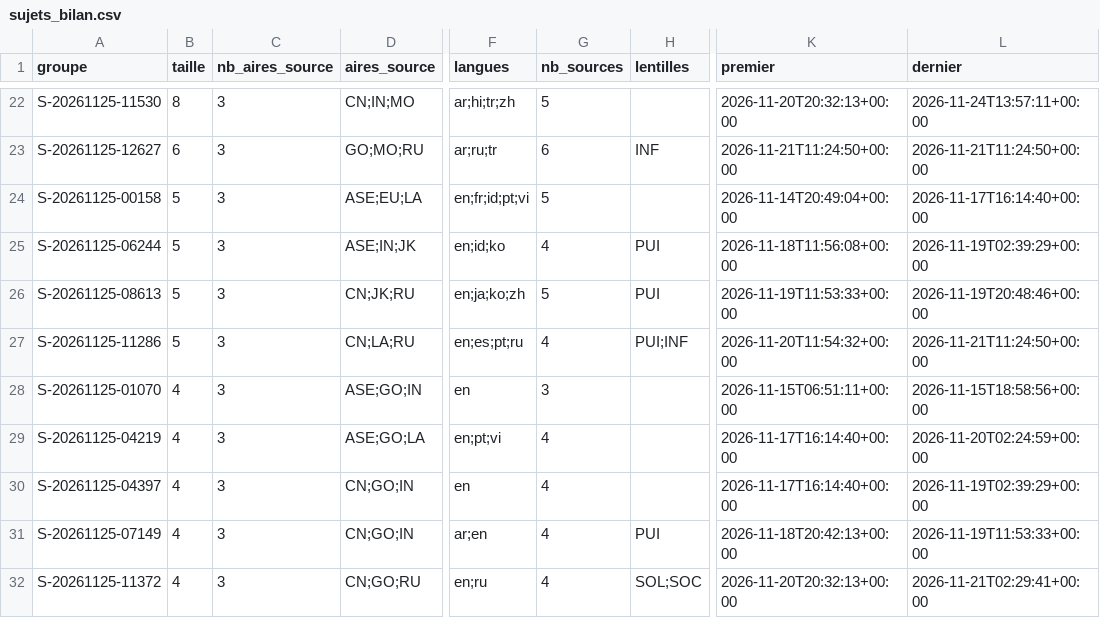
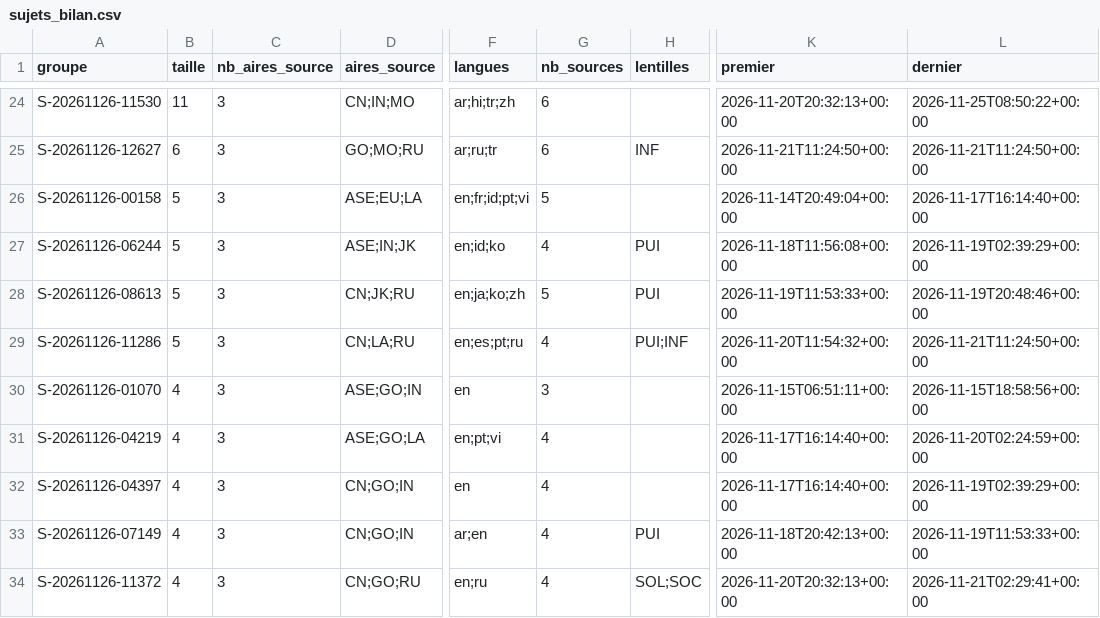
Before and after one commit to GabrielPlassat/tableaubord_innov, a CSV file: journal/sujets_bilan.csv, drawn as a sheet; only a part is shown, gaps mark what is left out; addresses are those after the commit; the diff covers the shown part only; the diff names each change by its address in the sheet, - before the commit and + after, or states it on an @@ line.

```diff
--- a/journal/sujets_bilan.csv
+++ b/journal/sujets_bilan.csv
-A24 (groupe): S-20261125-11530
+A24 (groupe): S-20261126-11530
-B24 (taille): 8
+B24 (taille): 11
-G24 (nb_sources): 5
+G24 (nb_sources): 6
-L24 (dernier): 2026-11-24T13:57:11+00:00
+L24 (dernier): 2026-11-25T08:50:22+00:00
-A25 (groupe): S-20261125-12627
+A25 (groupe): S-20261126-12627
-A26 (groupe): S-20261125-00158
+A26 (groupe): S-20261126-00158
-A27 (groupe): S-20261125-06244
+A27 (groupe): S-20261126-06244
-A28 (groupe): S-20261125-08613
+A28 (groupe): S-20261126-08613
-A29 (groupe): S-20261125-11286
+A29 (groupe): S-20261126-11286
-A30 (groupe): S-20261125-01070
+A30 (groupe): S-20261126-01070
-A31 (groupe): S-20261125-04219
+A31 (groupe): S-20261126-04219
-A32 (groupe): S-20261125-04397
+A32 (groupe): S-20261126-04397
-A33 (groupe): S-20261125-07149
+A33 (groupe): S-20261126-07149
-A34 (groupe): S-20261125-11372
+A34 (groupe): S-20261126-11372
```
Also changed, not shown: 5 added rows, 5 removed rows and 32 edited cells elsewhere in this file, journal/executions.csv.
